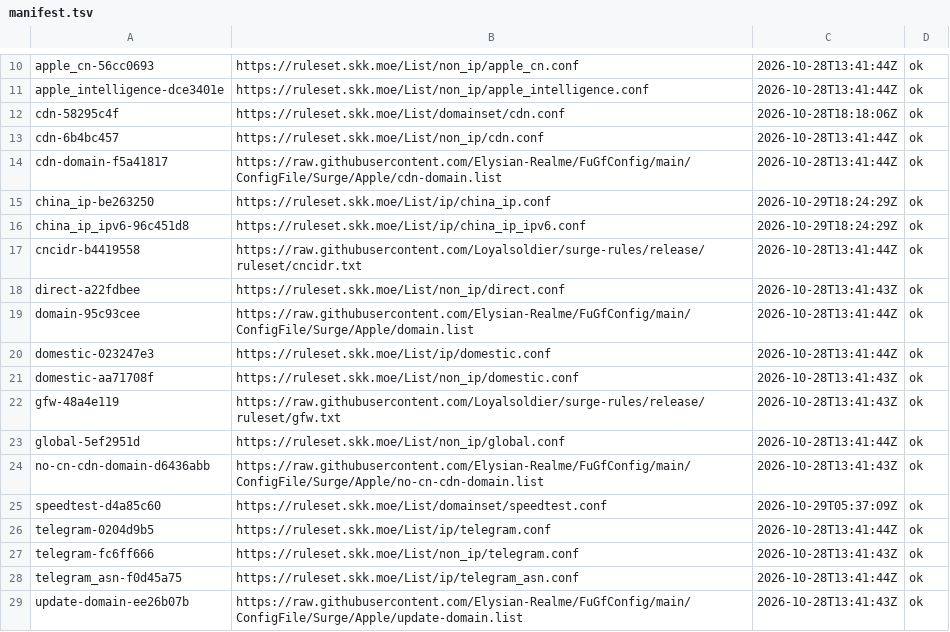
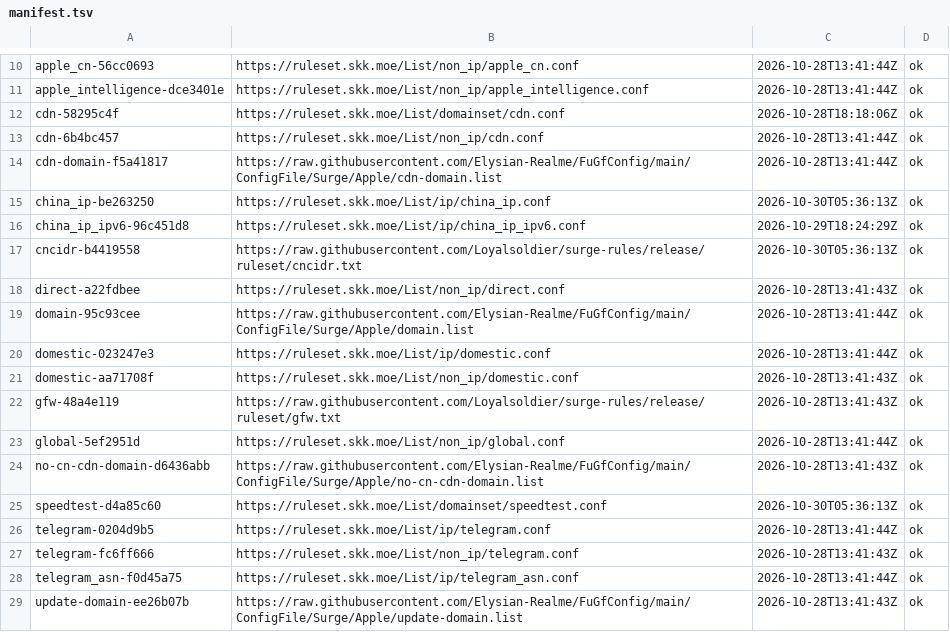
Before and after one commit to justin0406/Rules, a TSV file: .github/upstream-cache/manifest.tsv, drawn as a sheet; only a part is shown, gaps mark what is left out.

```diff
--- a/.github/upstream-cache/manifest.tsv
+++ b/.github/upstream-cache/manifest.tsv
@@ -14,5 +14,5 @@ cdn-6b4bc457	https://ruleset.skk.moe/List/non_ip/cdn.conf	2026-10-28T13:41:44Z	o
 cdn-domain-f5a41817	https://raw.githubusercontent.com/Elysian-Realme/FuGfConfig/main/ConfigFile/Surge/Apple/cdn-domain.list	2026-10-28T13:41:44Z	ok
-china_ip-be263250	https://ruleset.skk.moe/List/ip/china_ip.conf	2026-10-29T18:24:29Z	ok
+china_ip-be263250	https://ruleset.skk.moe/List/ip/china_ip.conf	2026-10-30T05:36:13Z	ok
 china_ip_ipv6-96c451d8	https://ruleset.skk.moe/List/ip/china_ip_ipv6.conf	2026-10-29T18:24:29Z	ok
-cncidr-b4419558	https://raw.githubusercontent.com/Loyalsoldier/surge-rules/release/ruleset/cncidr.txt	2026-10-28T13:41:44Z	ok
+cncidr-b4419558	https://raw.githubusercontent.com/Loyalsoldier/surge-rules/release/ruleset/cncidr.txt	2026-10-30T05:36:13Z	ok
 direct-a22fdbee	https://ruleset.skk.moe/List/non_ip/direct.conf	2026-10-28T13:41:43Z	ok
@@ -24,3 +24,3 @@ global-5ef2951d	https://ruleset.skk.moe/List/non_ip/global.conf	2026-10-28T13:41
 no-cn-cdn-domain-d6436abb	https://raw.githubusercontent.com/Elysian-Realme/FuGfConfig/main/ConfigFile/Surge/Apple/no-cn-cdn-domain.list	2026-10-28T13:41:43Z	ok
-speedtest-d4a85c60	https://ruleset.skk.moe/List/domainset/speedtest.conf	2026-10-29T05:37:09Z	ok
+speedtest-d4a85c60	https://ruleset.skk.moe/List/domainset/speedtest.conf	2026-10-30T05:36:13Z	ok
 telegram-0204d9b5	https://ruleset.skk.moe/List/ip/telegram.conf	2026-10-28T13:41:44Z	ok
```
Also changed, not shown: 13 other files.
